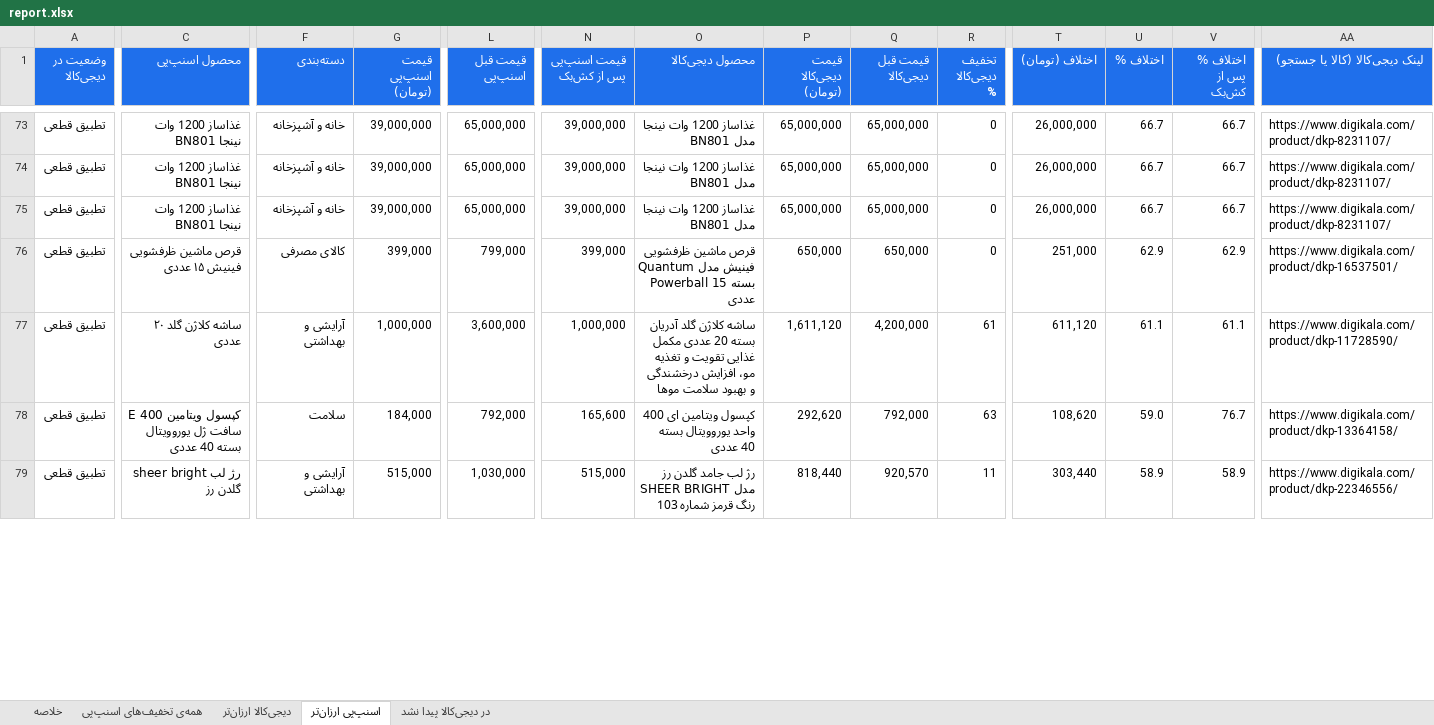
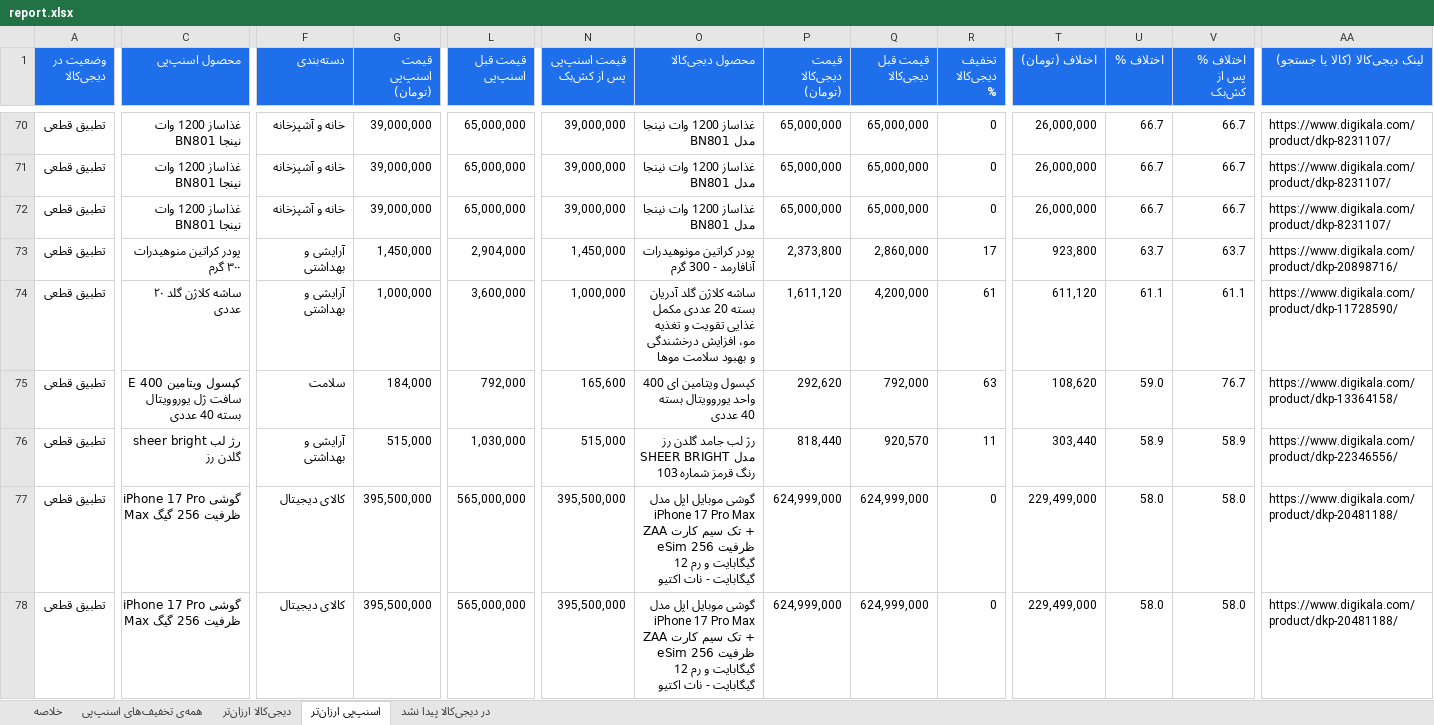
Before and after one commit to Ehsan-Moeininejad/snapppay-vs-digikala, an Excel workbook: data/report.xlsx, sheet اسنپ‌پی ارزان‌تر, drawn as a sheet; only a part is shown, gaps mark what is left out; values as stored, in another font and other column widths than the file's, no borders; addresses are those after the commit; rows hold the shown columns only; the diff covers the shown part only; the diff names each change by its address in the sheet, - before the commit and + after, or states it on an @@ line.

```diff
--- a/data/report.xlsx (sheet اسنپ‌پی ارزان‌تر)
+++ b/data/report.xlsx (sheet اسنپ‌پی ارزان‌تر)
-C73 (محصول اسنپ‌پی): قرص ماشین ظرفشویی فینیش ۱۵ عددی
+C73 (محصول اسنپ‌پی): پودر کراتین منوهیدرات ۳۰۰ گرم
-F73 (دسته‌بندی): کالای مصرفی
+F73 (دسته‌بندی): آرایشی و بهداشتی
-G73 (قیمت اسنپ‌پی (تومان)): 399,000
+G73 (قیمت اسنپ‌پی (تومان)): 1,450,000
-L73 (قیمت قبل اسنپ‌پی): 799,000
+L73 (قیمت قبل اسنپ‌پی): 2,904,000
-N73 (قیمت اسنپ‌پی پس از کش‌بک): 399,000
+N73 (قیمت اسنپ‌پی پس از کش‌بک): 1,450,000
-O73 (محصول دیجی‌کالا): قرص ماشین ظرفشویی فینیش مدل Quantum Powerball بسته 15 عددی
+O73 (محصول دیجی‌کالا): پودر کراتین مونوهیدرات آنافارمد - 300 گرم
-P73 (قیمت دیجی‌کالا (تومان)): 650,000
+P73 (قیمت دیجی‌کالا (تومان)): 2,373,800
-Q73 (قیمت قبل دیجی‌کالا): 650,000
+Q73 (قیمت قبل دیجی‌کالا): 2,860,000
-R73 (تخفیف دیجی‌کالا %): 0
+R73 (تخفیف دیجی‌کالا %): 17
-T73 (اختلاف (تومان)): 251,000
+T73 (اختلاف (تومان)): 923,800
-U73 (اختلاف %): 62.9
+U73 (اختلاف %): 63.7
-V73 (اختلاف % پس از کش‌بک): 62.9
+V73 (اختلاف % پس از کش‌بک): 63.7
-AA73 (لینک دیجی‌کالا (کالا یا جستجو)): https://www.digikala.com/product/dkp-16537501/
+AA73 (لینک دیجی‌کالا (کالا یا جستجو)): https://www.digikala.com/product/dkp-20898716/
+row 77: تطبیق قطعی | گوشی iPhone 17 Pro Max ظرفیت 256 گیگ | کالای دیجیتال | 395,500,000 | 565,000,000 | 395,500,000 | گوشی موبایل اپل مدل iPhone 17 Pro Max ZAA تک سیم کارت + eSim ظرفیت 256 گیگابایت و رم 12 گیگابایت - نات اکتیو | 624,999,000 | 624,999,000 | 0 | 229,499,000 | 58.0 | 58.0 | https://www.digikala.com/product/dkp-20481188/
+row 78: تطبیق قطعی | گوشی iPhone 17 Pro Max ظرفیت 256 گیگ | کالای دیجیتال | 395,500,000 | 565,000,000 | 395,500,000 | گوشی موبایل اپل مدل iPhone 17 Pro Max ZAA تک سیم کارت + eSim ظرفیت 256 گیگابایت و رم 12 گیگابایت - نات اکتیو | 624,999,000 | 624,999,000 | 0 | 229,499,000 | 58.0 | 58.0 | https://www.digikala.com/product/dkp-20481188/
```
Also changed, not shown: 27 added rows, 30 removed rows and 114 edited cells elsewhere in this sheet, sheet همه‌ی تخفیف‌های اسنپ‌پی, sheet در دیجی‌کالا پیدا نشد, sheet دیجی‌کالا ارزان‌تر, sheet خلاصه, 5 other files.
